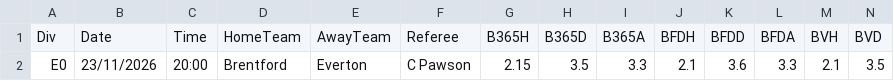
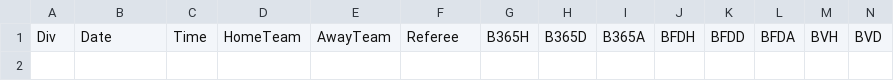
Before and after one commit to Imr-u/Project_soccer_prediction, a CSV file: data/fixtures.csv, drawn as a sheet; only a part is shown; rows hold the shown columns only; the diff names each change by its address in the sheet, - before the commit and + after, or states it on an @@ line.

```diff
--- a/data/fixtures.csv
+++ b/data/fixtures.csv
-row 2: E0 | 23/11/2026 | 20:00 | Brentford | Everton | C Pawson | 2.15 | 3.5 | 3.3 | 2.1 | 3.6 | 3.3 | 2.1 | 3.5
```
Also changed, not shown: alpha_source/2026-2027.csv, 2 other files.
